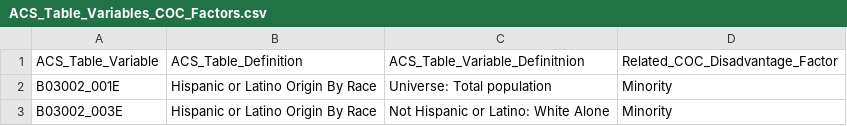
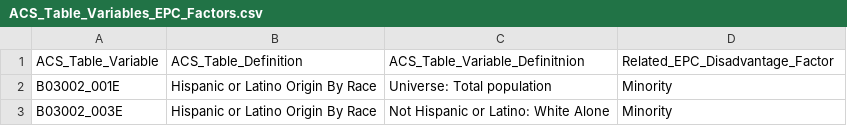
Before and after one commit to BayAreaMetro/Spatial-Analysis-Mapping-Projects, a CSV file: Project-Documentation/Equity-Priority-Communities/Data/ACS_Table_Variables_EPC_Factors.csv (was Project-Documentation/Communities-of-Concern/Data/ACS_Table_Variables_COC_Factors.csv), drawn as a sheet; only a part is shown.

```diff
--- a/Project-Documentation/Communities-of-Concern/Data/ACS_Table_Variables_COC_Factors.csv
+++ b/Project-Documentation/Equity-Priority-Communities/Data/ACS_Table_Variables_EPC_Factors.csv
@@ -1,2 +1,2 @@
-ACS_Table_Variable,ACS_Table_Definition,ACS_Table_Variable_Definitnion,Related_COC_Disadvantage_Factor
+ACS_Table_Variable,ACS_Table_Definition,ACS_Table_Variable_Definitnion,Related_EPC_Disadvantage_Factor
 B03002_001E,Hispanic or Latino Origin By Race,Universe: Total population,Minority
```
Also changed, not shown: Project-Documentation/Equity-Priority-Communities/Data/EPC_Schema_pba2050.csv, Project-Documentation/Equity-Priority-Communities/Data/EPCs_Summary_by_County_PBA2035_to_PBA2050.csv, 33 other files.
